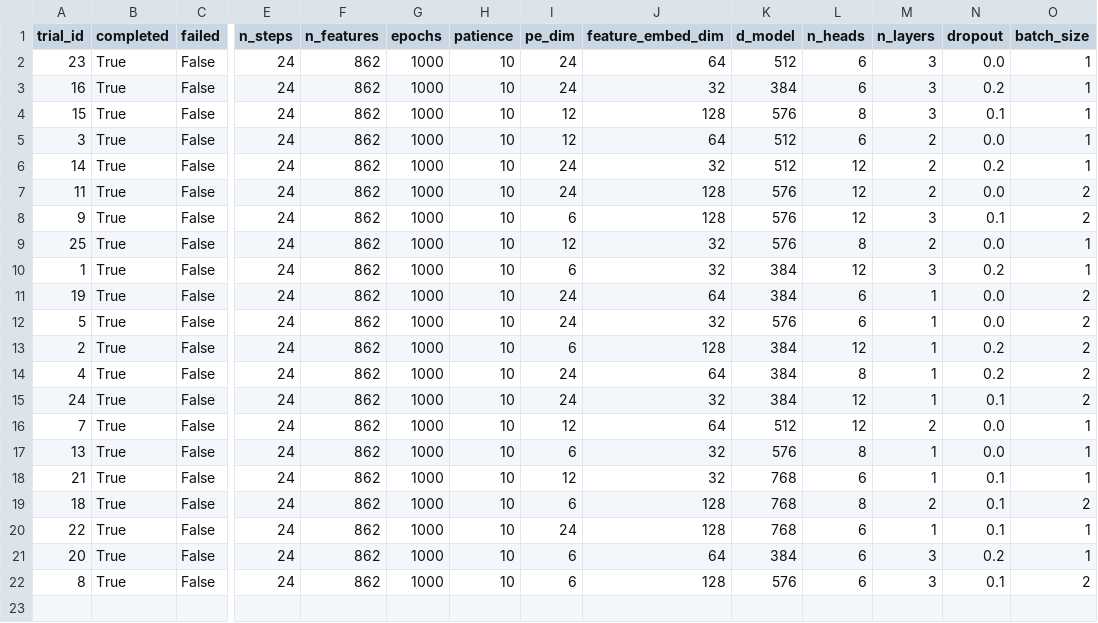
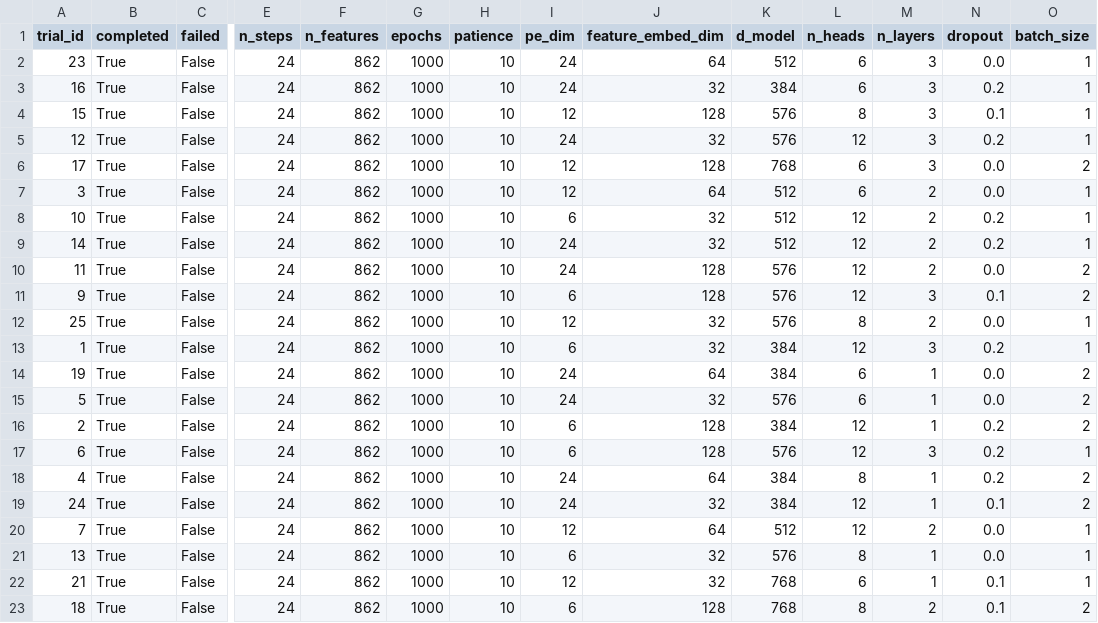
Before and after one commit to milaogou/HELIX, a CSV file: benchmark_code/hyperparameter_tuning_results/HELIX_NoRotaryPE_PeMS_tuning/tuning_results_summary.csv, drawn as a sheet; only a part is shown, gaps mark what is left out; the shorter side is filled out with more unchanged rows; rows hold the shown columns only; the diff names each change by its address in the sheet, - before the commit and + after, or states it on an @@ line.

```diff
--- a/benchmark_code/hyperparameter_tuning_results/HELIX_NoRotaryPE_PeMS_tuning/tuning_results_summary.csv
+++ b/benchmark_code/hyperparameter_tuning_results/HELIX_NoRotaryPE_PeMS_tuning/tuning_results_summary.csv
+row 5: 12 | True | False | 24 | 862 | 1000 | 10 | 24 | 32 | 576 | 12 | 3 | 0.2 | 1
+row 6: 17 | True | False | 24 | 862 | 1000 | 10 | 12 | 128 | 768 | 6 | 3 | 0.0 | 2
+row 8: 10 | True | False | 24 | 862 | 1000 | 10 | 6 | 32 | 512 | 12 | 2 | 0.2 | 1
+row 17: 6 | True | False | 24 | 862 | 1000 | 10 | 6 | 128 | 576 | 12 | 3 | 0.2 | 1
```
Also changed, not shown: benchmark_code/hyperparameter_tuning_results/HELIX_NoFusion_PeMS_tuning/tuning_results_summary.csv, benchmark_code/hyperparameter_tuning_results/HELIX_NoHybrid_PeMS_tuning/tuning_results_summary.csv, 20 other files.
